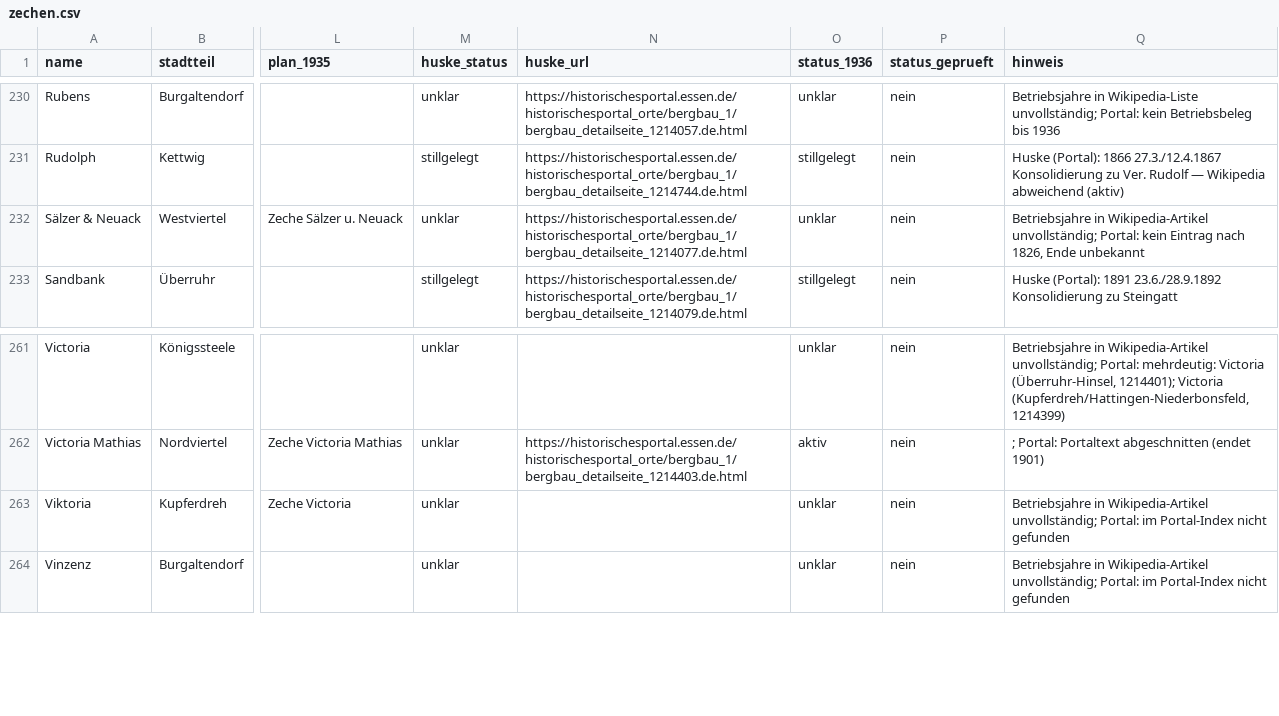
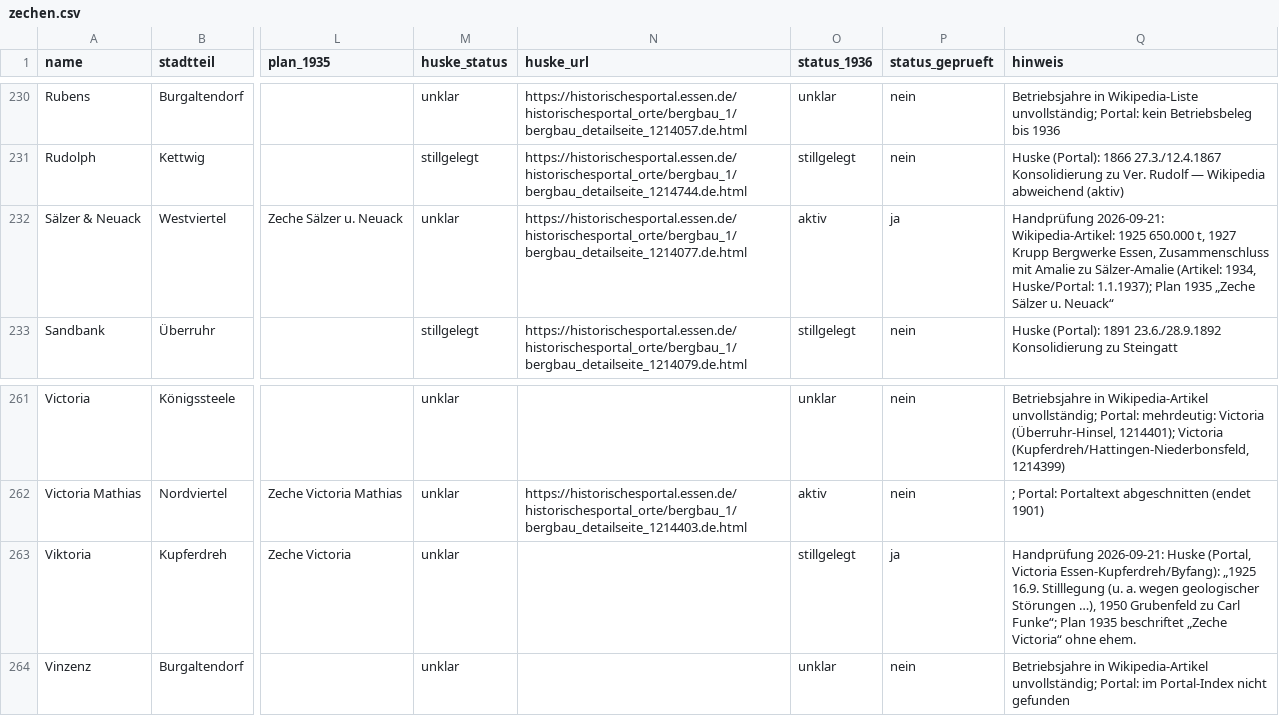
Before and after one commit to rodouc6/essener-adressbuch-1936, a CSV file: kuratierung/zechen.csv, drawn as a sheet; only a part is shown, gaps mark what is left out; the diff covers the shown part only; the diff names each change by its address in the sheet, - before the commit and + after, or states it on an @@ line.

```diff
--- a/kuratierung/zechen.csv
+++ b/kuratierung/zechen.csv
-O232 (status_1936): unklar
+O232 (status_1936): aktiv
-P232 (status_geprueft): nein
+P232 (status_geprueft): ja
-Q232 (hinweis): Betriebsjahre in Wikipedia-Artikel unvollständig; Portal: kein Eintrag nach 1826, Ende unbekannt
+Q232 (hinweis): Handprüfung 2026-09-21: Wikipedia-Artikel: 1925 650.000 t, 1927 Krupp Bergwerke Essen, Zusammenschluss mit Amalie zu Sälzer-Amalie (Artikel: 1934, Huske/Portal: 1.1.1937); Plan 1935 „Zeche Sälzer u. Neuack“
-O263 (status_1936): unklar
+O263 (status_1936): stillgelegt
-P263 (status_geprueft): nein
+P263 (status_geprueft): ja
-Q263 (hinweis): Betriebsjahre in Wikipedia-Artikel unvollständig; Portal: im Portal-Index nicht gefunden
+Q263 (hinweis): Handprüfung 2026-09-21: Huske (Portal, Victoria Essen-Kupferdreh/Byfang): „1925 16.9. Stilllegung (u. a. wegen geologischer Störungen …), 1950 Grubenfeld zu Carl Funke“; Plan 1935 beschriftet „Zeche Victoria“ ohne ehem.
```
Also changed, not shown: 47 edited cells elsewhere in this file, kuratierung/zechen_pruefung.csv.
